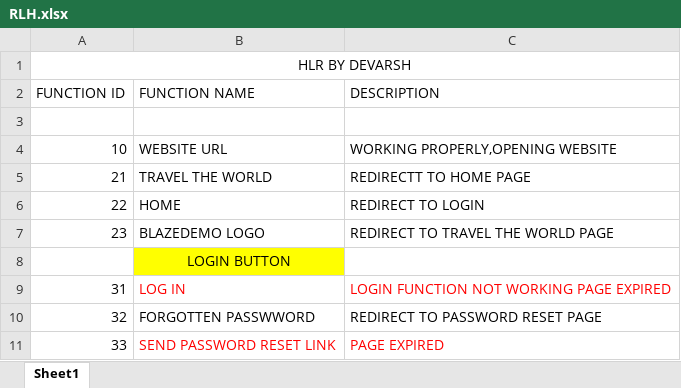
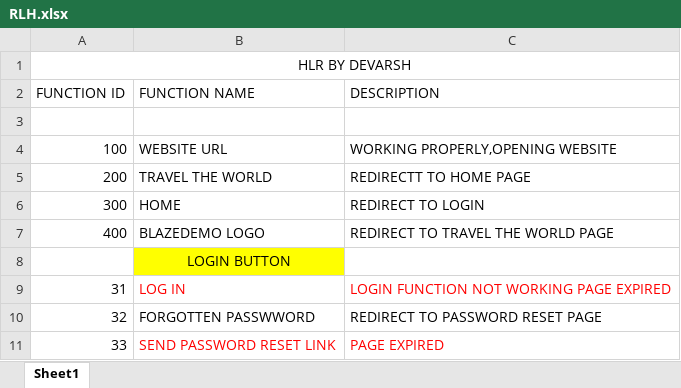
Before and after one commit to Devarsh-18/devarsh-Tops-, an Excel workbook: project/RLH.xlsx, sheet Sheet1, drawn as a sheet; only a part is shown; values as stored, in another font and other column widths than the file's, no borders; table styles not drawn; the diff names each change by its address in the sheet, - before the commit and + after, or states it on an @@ line.

```diff
--- a/project/RLH.xlsx (sheet Sheet1)
+++ b/project/RLH.xlsx (sheet Sheet1)
-A4 (FUNCTION ID): 10
+A4 (FUNCTION ID): 100
-A5 (FUNCTION ID): 21
+A5 (FUNCTION ID): 200
-A6 (FUNCTION ID): 22
+A6 (FUNCTION ID): 300
-A7 (FUNCTION ID): 23
+A7 (FUNCTION ID): 400
```
Also changed, not shown: 1 other file.
